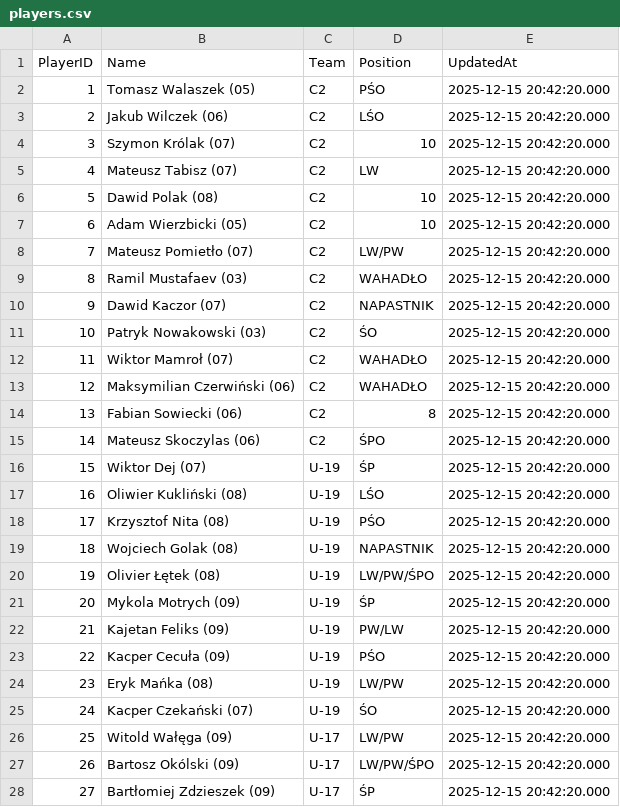
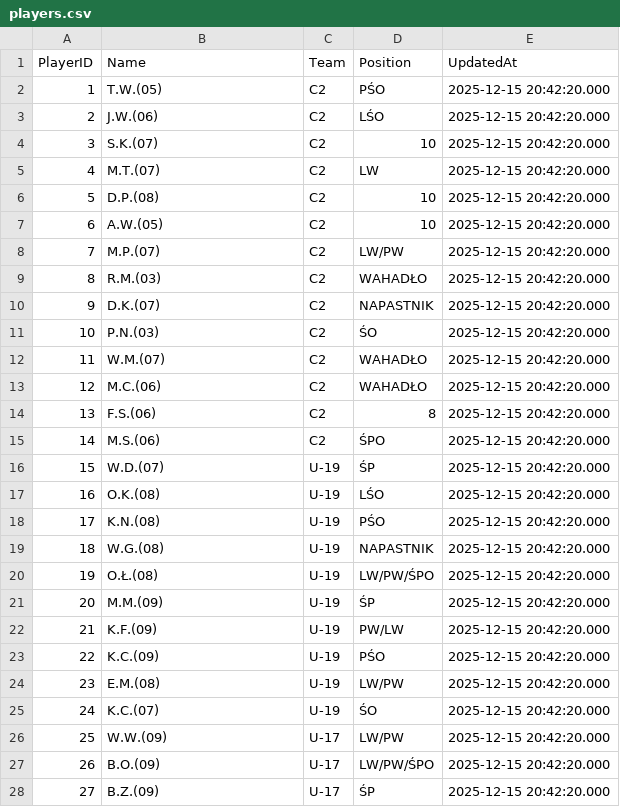
Before and after one commit to GrzegorzTarasek/cracovia-app, a CSV file: dane/players.csv, drawn as a sheet; only a part is shown; the diff covers the shown part only.

Commit message:
Abbreviate player names in players.csv
Replaced full player names with abbreviations for conciseness.

```diff
--- a/dane/players.csv
+++ b/dane/players.csv
@@ -1,28 +1,28 @@
 PlayerID,"Name","Team","Position","UpdatedAt"
-1,Tomasz Walaszek (05),C2,PŚO,2025-12-15 20:42:20.000
-2,Jakub Wilczek (06),C2,LŚO,2025-12-15 20:42:20.000
-3,Szymon Królak (07),C2,"10",2025-12-15 20:42:20.000
-4,Mateusz Tabisz (07),C2,LW,2025-12-15 20:42:20.000
-5,Dawid Polak (08),C2,"10",2025-12-15 20:42:20.000
-6,Adam Wierzbicki (05),C2,"10",2025-12-15 20:42:20.000
-7,Mateusz Pomietło (07),C2,LW/PW,2025-12-15 20:42:20.000
-8,Ramil Mustafaev (03),C2,WAHADŁO,2025-12-15 20:42:20.000
-9,Dawid Kaczor (07),C2,NAPASTNIK,2025-12-15 20:42:20.000
-10,Patryk Nowakowski (03),C2,ŚO,2025-12-15 20:42:20.000
-11,Wiktor Mamroł (07),C2,WAHADŁO,2025-12-15 20:42:20.000
-12,Maksymilian Czerwiński (06),C2,WAHADŁO,2025-12-15 20:42:20.000
-13,Fabian Sowiecki (06),C2,"8",2025-12-15 20:42:20.000
-14,Mateusz Skoczylas (06),C2,ŚPO,2025-12-15 20:42:20.000
-15,Wiktor Dej (07),U-19,ŚP,2025-12-15 20:42:20.000
-16,Oliwier Kukliński (08),U-19,LŚO,2025-12-15 20:42:20.000
-17,Krzysztof Nita (08),U-19,PŚO,2025-12-15 20:42:20.000
-18,Wojciech Golak (08),U-19,NAPASTNIK,2025-12-15 20:42:20.000
-19,Olivier Łętek (08),U-19,LW/PW/ŚPO,2025-12-15 20:42:20.000
-20,Mykola Motrych (09),U-19,ŚP,2025-12-15 20:42:20.000
-21,Kajetan Feliks (09),U-19,PW/LW,2025-12-15 20:42:20.000
-22,Kacper Cecuła (09),U-19,PŚO,2025-12-15 20:42:20.000
-23,Eryk Mańka (08),U-19,LW/PW,2025-12-15 20:42:20.000
-24,Kacper Czekański (07),U-19,ŚO,2025-12-15 20:42:20.000
-25,Witold Wałęga (09),U-17,LW/PW,2025-12-15 20:42:20.000
-26,Bartosz Okólski (09),U-17,LW/PW/ŚPO,2025-12-15 20:42:20.000
-27,Bartłomiej Zdzieszek (09),U-17,ŚP,2025-12-15 20:42:20.000
+1,T.W.(05),C2,PŚO,2025-12-15 20:42:20.000
+2,J.W.(06),C2,LŚO,2025-12-15 20:42:20.000
+3,S.K.(07),C2,"10",2025-12-15 20:42:20.000
+4,M.T.(07),C2,LW,2025-12-15 20:42:20.000
+5,D.P.(08),C2,"10",2025-12-15 20:42:20.000
+6,A.W.(05),C2,"10",2025-12-15 20:42:20.000
+7,M.P.(07),C2,LW/PW,2025-12-15 20:42:20.000
+8,R.M.(03),C2,WAHADŁO,2025-12-15 20:42:20.000
+9,D.K.(07),C2,NAPASTNIK,2025-12-15 20:42:20.000
+10,P.N.(03),C2,ŚO,2025-12-15 20:42:20.000
+11,W.M.(07),C2,WAHADŁO,2025-12-15 20:42:20.000
+12,M.C.(06),C2,WAHADŁO,2025-12-15 20:42:20.000
+13,F.S.(06),C2,"8",2025-12-15 20:42:20.000
+14,M.S.(06),C2,ŚPO,2025-12-15 20:42:20.000
+15,W.D.(07),U-19,ŚP,2025-12-15 20:42:20.000
+16,O.K.(08),U-19,LŚO,2025-12-15 20:42:20.000
+17,K.N.(08),U-19,PŚO,2025-12-15 20:42:20.000
+18,W.G.(08),U-19,NAPASTNIK,2025-12-15 20:42:20.000
+19,O.Ł.(08),U-19,LW/PW/ŚPO,2025-12-15 20:42:20.000
+20,M.M.(09),U-19,ŚP,2025-12-15 20:42:20.000
+21,K.F.(09),U-19,PW/LW,2025-12-15 20:42:20.000
+22,K.C.(09),U-19,PŚO,2025-12-15 20:42:20.000
+23,E.M.(08),U-19,LW/PW,2025-12-15 20:42:20.000
+24,K.C.(07),U-19,ŚO,2025-12-15 20:42:20.000
+25,W.W.(09),U-17,LW/PW,2025-12-15 20:42:20.000
+26,B.O.(09),U-17,LW/PW/ŚPO,2025-12-15 20:42:20.000
+27,B.Z.(09),U-17,ŚP,2025-12-15 20:42:20.000
```
Also changed, not shown: 9 edited cells elsewhere in this file.
